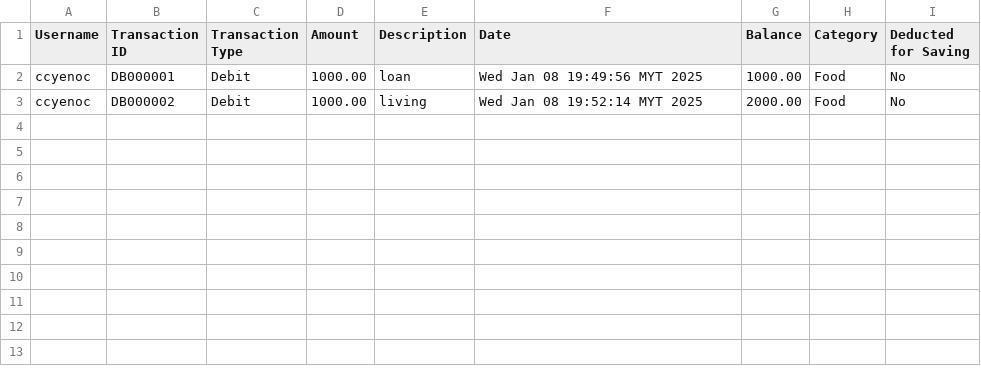
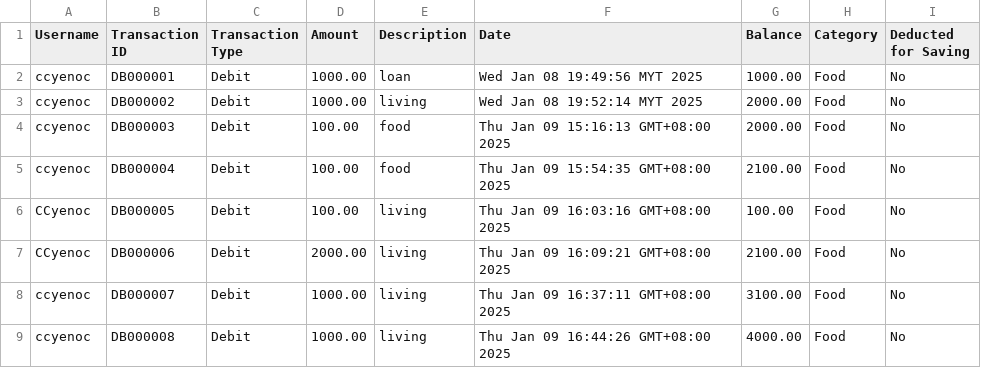
Before and after one commit to ccyenoc/InsideOut-LedgerSystem, a CSV file: src/recorddebit.csv, drawn as a sheet.

```diff
--- a/src/recorddebit.csv
+++ b/src/recorddebit.csv
@@ -3 +3,7 @@ ccyenoc,DB000001,Debit,1000.00,loan,Wed Jan 08 19:49:56 MYT 2025,1000.00,Food,No
 ccyenoc,DB000002,Debit,1000.00,living,Wed Jan 08 19:52:14 MYT 2025,2000.00,Food,No
+ccyenoc,DB000003,Debit,100.00,food,Thu Jan 09 15:16:13 GMT+08:00 2025,2000.00,Food,No
+ccyenoc,DB000004,Debit,100.00,food,Thu Jan 09 15:54:35 GMT+08:00 2025,2100.00,Food,No
+CCyenoc,DB000005,Debit,100.00,living,Thu Jan 09 16:03:16 GMT+08:00 2025,100.00,Food,No
+CCyenoc,DB000006,Debit,2000.00,living,Thu Jan 09 16:09:21 GMT+08:00 2025,2100.00,Food,No
+ccyenoc,DB000007,Debit,1000.00,living,Thu Jan 09 16:37:11 GMT+08:00 2025,3100.00,Food,No
+ccyenoc,DB000008,Debit,1000.00,living,Thu Jan 09 16:44:26 GMT+08:00 2025,4000.00,Food,No
```
Also changed, not shown: src/creditloan-apply.csv, src/creditloan-repay - Sheet1.csv, 10 other files.
